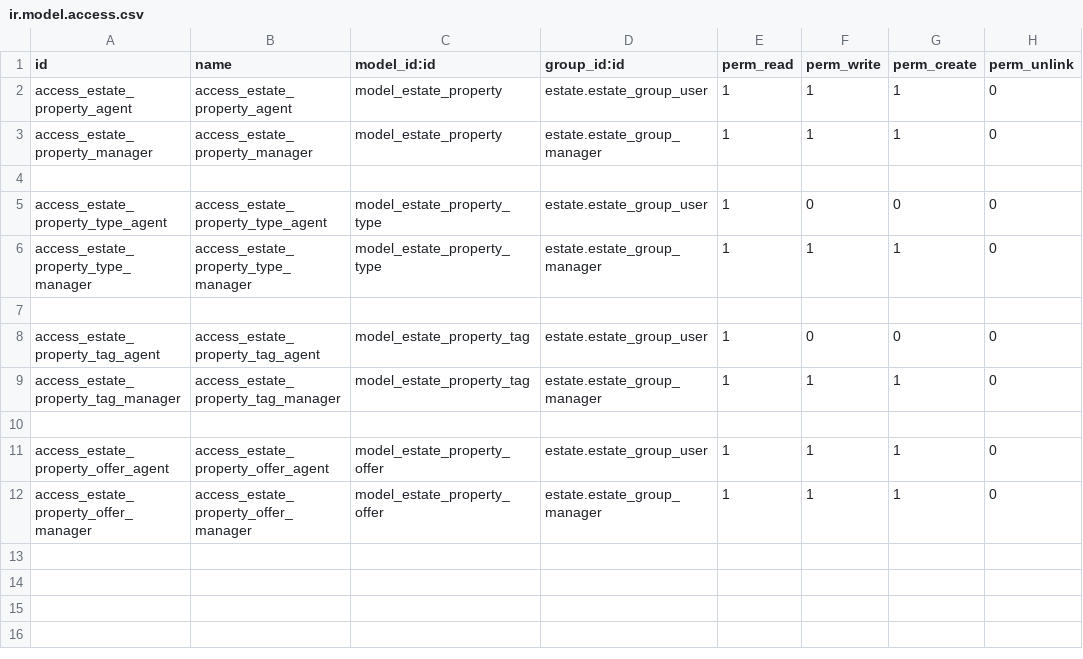
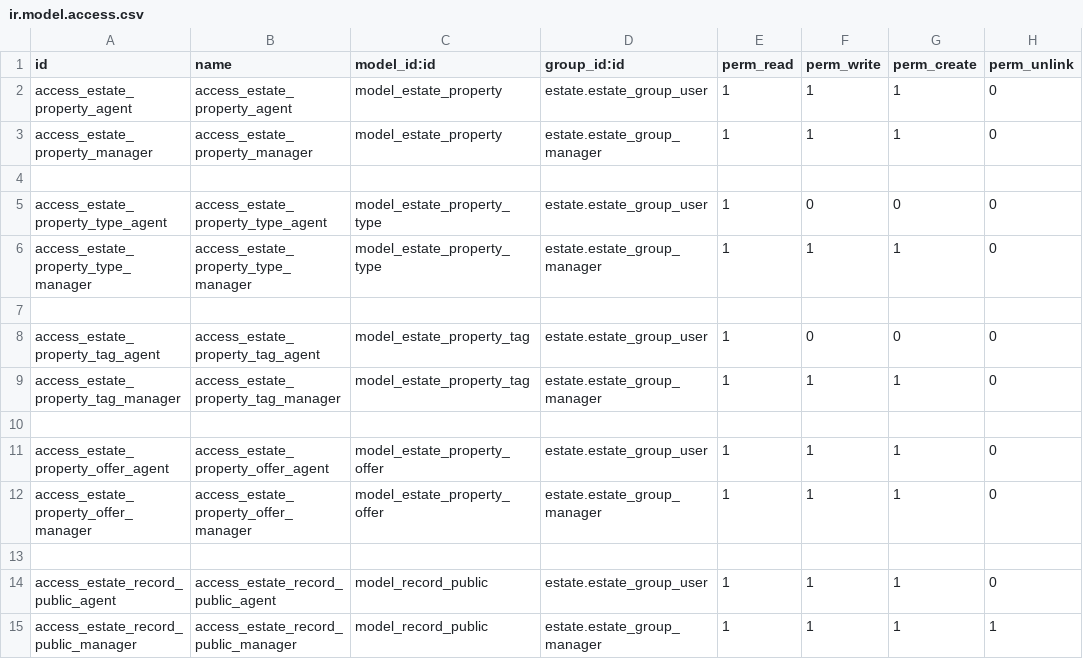
Before and after one commit to karanm-emipro/tutorials, a CSV file: estate/security/ir.model.access.csv, drawn as a sheet.

Commit message:
[MOD] added record public model and added chatter in estate property

```diff
--- a/estate/security/ir.model.access.csv
+++ b/estate/security/ir.model.access.csv
@@ -12 +12,4 @@ access_estate_property_offer_agent,access_estate_property_offer_agent,model_esta
 access_estate_property_offer_manager,access_estate_property_offer_manager,model_estate_property_offer,estate.estate_group_manager,1,1,1,0
+
+access_estate_record_public_agent,access_estate_record_public_agent,model_record_public,estate.estate_group_user,1,1,1,0
+access_estate_record_public_manager,access_estate_record_public_manager,model_record_public,estate.estate_group_manager,1,1,1,1
```
Also changed, not shown: 9 other files.
